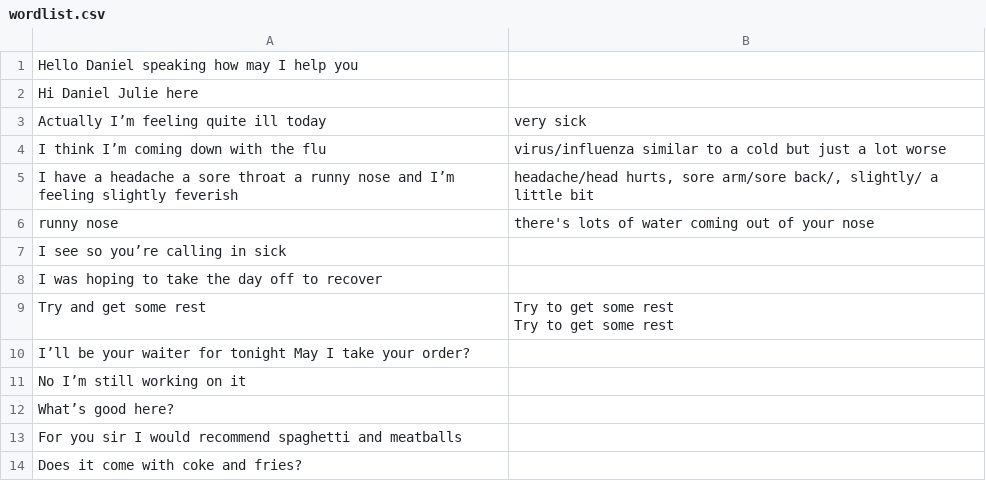
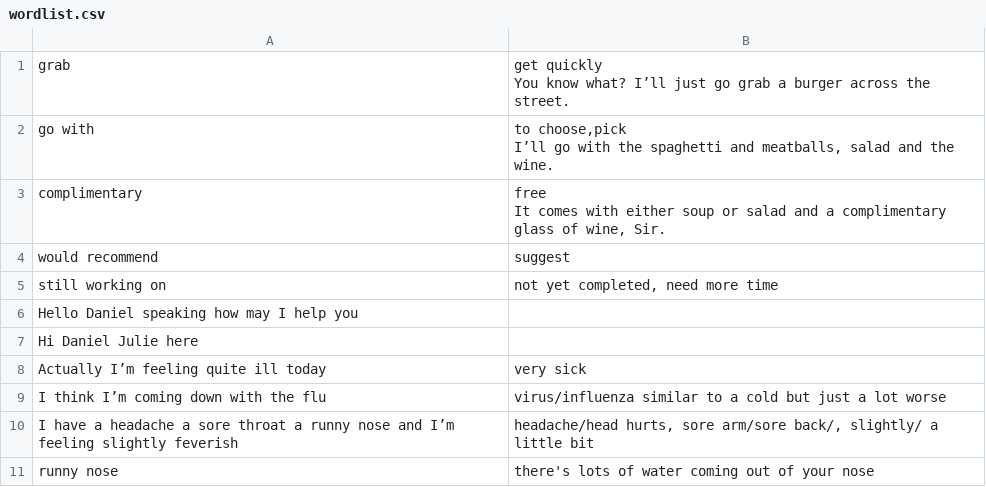
Before and after one commit to Joeli150fz/flashcard, a CSV file: wordlist.csv, drawn as a sheet; only a part is shown; the shorter side is filled out with more unchanged rows; ↵ is a line break in a cell; the diff names each change by its address in the sheet, - before the commit and + after, or states it on an @@ line.

Commit message:
Update wordlist.csv with new phrases and definitions
Added new phrases and definitions to the wordlist, enhancing vocabulary entries.

```diff
--- a/wordlist.csv
+++ b/wordlist.csv
+row 1: grab | get quickly ↵ You know what? I’ll just go grab a burger across the street.
+row 2: go with | to choose,pick ↵ I’ll go with the spaghetti and meatballs, salad and the wine.
+row 3: complimentary | free ↵ It comes with either soup or salad and a complimentary glass of wine, Sir.
+row 4: would recommend | suggest
+row 5: still working on | not yet completed, need more time
```
